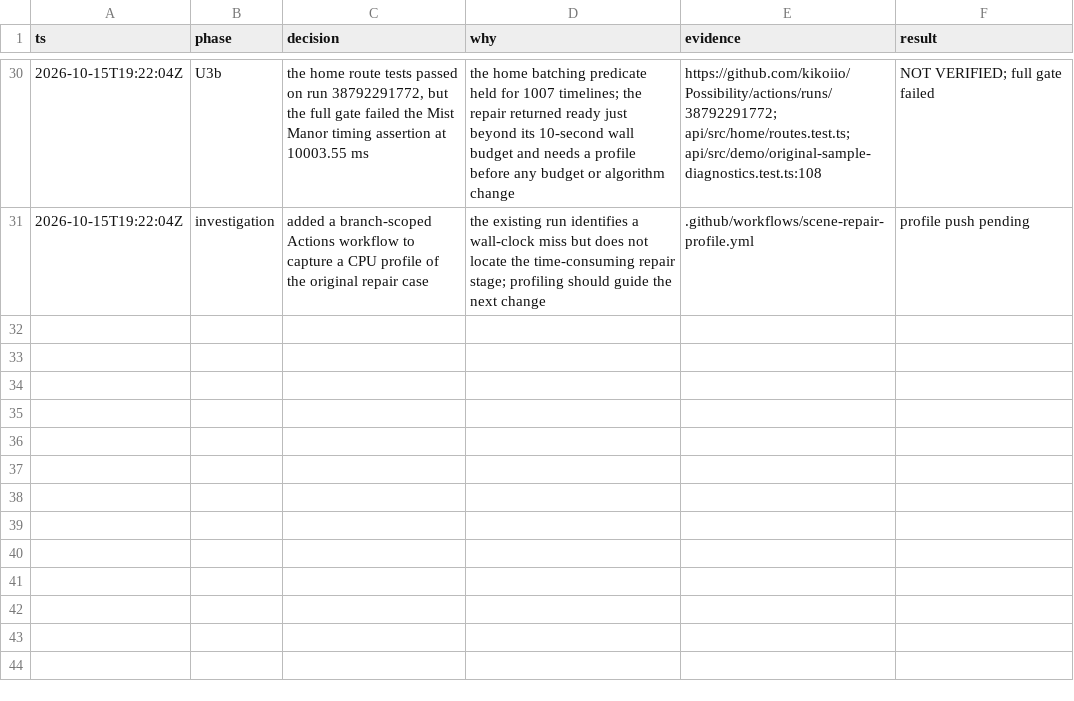
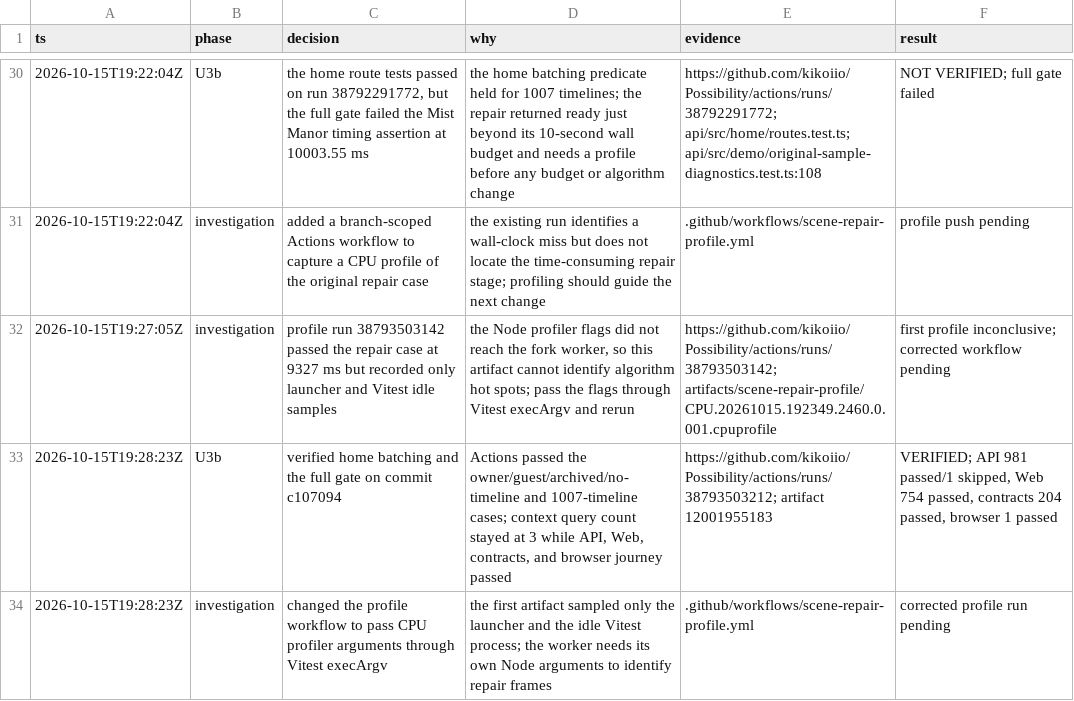
Before and after one commit to kikoiio/Possibility, a TSV file: .audit/code-quality-refactor.tsv, drawn as a sheet; only a part is shown, gaps mark what is left out; the diff names each change by its address in the sheet, - before the commit and + after, or states it on an @@ line.

Commit message:
test: profile Vitest scene repair worker

```diff
--- a/.audit/code-quality-refactor.tsv
+++ b/.audit/code-quality-refactor.tsv
+row 32: 2026-10-15T19:27:05Z | investigation | profile run 38793503142 passed the repair case at 9327 ms but recorded only launcher and Vitest idle samples | the Node profiler flags did not reach the fork worker, so this artifact cannot identify algorithm hot spots; pass the flags through Vitest execArgv and rerun | https://github.com/kikoiio/Possibility/actions/runs/38793503142; artifacts/scene-repair-profile/CPU.20261015.192349.2460.0.001.cpuprofile | first profile inconclusive; corrected workflow pending
+row 33: 2026-10-15T19:28:23Z | U3b | verified home batching and the full gate on commit c107094 | Actions passed the owner/guest/archived/no-timeline and 1007-timeline cases; context query count stayed at 3 while API, Web, contracts, and browser journey passed | https://github.com/kikoiio/Possibility/actions/runs/38793503212; artifact 12001955183 | VERIFIED; API 981 passed/1 skipped, Web 754 passed, contracts 204 passed, browser 1 passed
+row 34: 2026-10-15T19:28:23Z | investigation | changed the profile workflow to pass CPU profiler arguments through Vitest execArgv | the first artifact sampled only the launcher and the idle Vitest process; the worker needs its own Node arguments to identify repair frames | .github/workflows/scene-repair-profile.yml | corrected profile run pending
```
Also changed, not shown: 2 other files.
